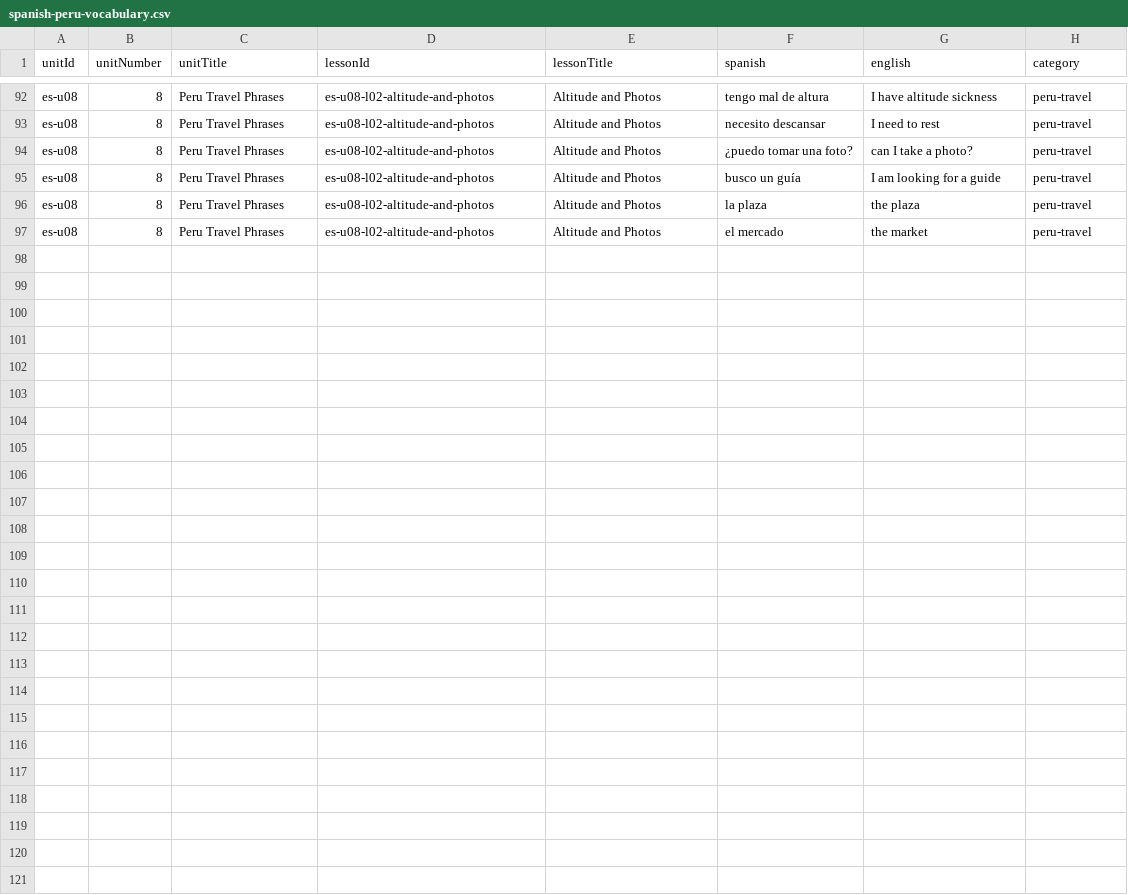
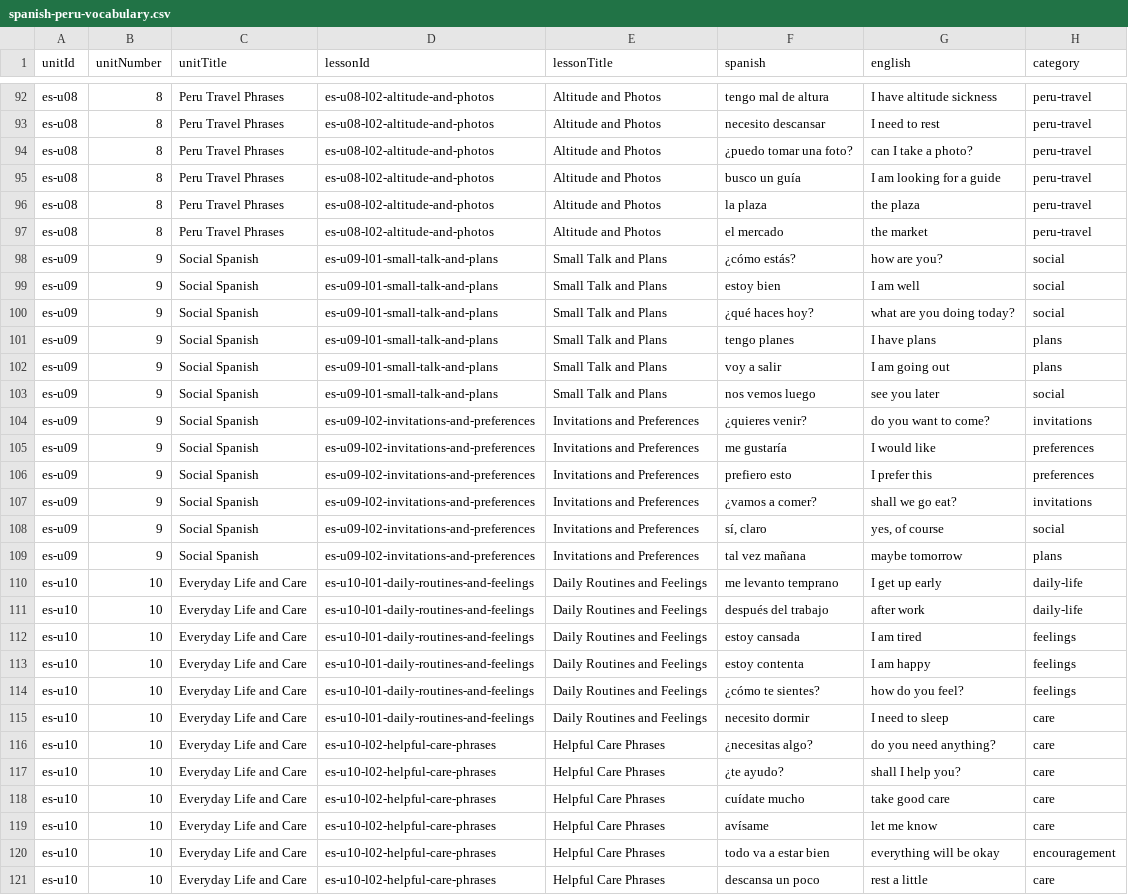
Before and after one commit to nhihadhassan/learn-bengali-for-rachel, a CSV file: content/spanish-peru-vocabulary.csv, drawn as a sheet; only a part is shown, gaps mark what is left out.

Commit message:
Expand Spanish learning and song lessons

```diff
--- a/content/spanish-peru-vocabulary.csv
+++ b/content/spanish-peru-vocabulary.csv
@@ -97 +97,25 @@
 "es-u08","8","Peru Travel Phrases","es-u08-l02-altitude-and-photos","Altitude and Photos","el mercado","the market","peru-travel"
+"es-u09","9","Social Spanish","es-u09-l01-small-talk-and-plans","Small Talk and Plans","¿cómo estás?","how are you?","social"
+"es-u09","9","Social Spanish","es-u09-l01-small-talk-and-plans","Small Talk and Plans","estoy bien","I am well","social"
+"es-u09","9","Social Spanish","es-u09-l01-small-talk-and-plans","Small Talk and Plans","¿qué haces hoy?","what are you doing today?","social"
+"es-u09","9","Social Spanish","es-u09-l01-small-talk-and-plans","Small Talk and Plans","tengo planes","I have plans","plans"
+"es-u09","9","Social Spanish","es-u09-l01-small-talk-and-plans","Small Talk and Plans","voy a salir","I am going out","plans"
+"es-u09","9","Social Spanish","es-u09-l01-small-talk-and-plans","Small Talk and Plans","nos vemos luego","see you later","social"
+"es-u09","9","Social Spanish","es-u09-l02-invitations-and-preferences","Invitations and Preferences","¿quieres venir?","do you want to come?","invitations"
+"es-u09","9","Social Spanish","es-u09-l02-invitations-and-preferences","Invitations and Preferences","me gustaría","I would like","preferences"
+"es-u09","9","Social Spanish","es-u09-l02-invitations-and-preferences","Invitations and Preferences","prefiero esto","I prefer this","preferences"
+"es-u09","9","Social Spanish","es-u09-l02-invitations-and-preferences","Invitations and Preferences","¿vamos a comer?","shall we go eat?","invitations"
+"es-u09","9","Social Spanish","es-u09-l02-invitations-and-preferences","Invitations and Preferences","sí, claro","yes, of course","social"
+"es-u09","9","Social Spanish","es-u09-l02-invitations-and-preferences","Invitations and Preferences","tal vez mañana","maybe tomorrow","plans"
+"es-u10","10","Everyday Life and Care","es-u10-l01-daily-routines-and-feelings","Daily Routines and Feelings","me levanto temprano","I get up early","daily-life"
+"es-u10","10","Everyday Life and Care","es-u10-l01-daily-routines-and-feelings","Daily Routines and Feelings","después del trabajo","after work","daily-life"
+"es-u10","10","Everyday Life and Care","es-u10-l01-daily-routines-and-feelings","Daily Routines and Feelings","estoy cansada","I am tired","feelings"
+"es-u10","10","Everyday Life and Care","es-u10-l01-daily-routines-and-feelings","Daily Routines and Feelings","estoy contenta","I am happy","feelings"
+"es-u10","10","Everyday Life and Care","es-u10-l01-daily-routines-and-feelings","Daily Routines and Feelings","¿cómo te sientes?","how do you feel?","feelings"
+"es-u10","10","Everyday Life and Care","es-u10-l01-daily-routines-and-feelings","Daily Routines and Feelings","necesito dormir","I need to sleep","care"
+"es-u10","10","Everyday Life and Care","es-u10-l02-helpful-care-phrases","Helpful Care Phrases","¿necesitas algo?","do you need anything?","care"
+"es-u10","10","Everyday Life and Care","es-u10-l02-helpful-care-phrases","Helpful Care Phrases","¿te ayudo?","shall I help you?","care"
+"es-u10","10","Everyday Life and Care","es-u10-l02-helpful-care-phrases","Helpful Care Phrases","cuídate mucho","take good care","care"
+"es-u10","10","Everyday Life and Care","es-u10-l02-helpful-care-phrases","Helpful Care Phrases","avísame","let me know","care"
+"es-u10","10","Everyday Life and Care","es-u10-l02-helpful-care-phrases","Helpful Care Phrases","todo va a estar bien","everything will be okay","encouragement"
+"es-u10","10","Everyday Life and Care","es-u10-l02-helpful-care-phrases","Helpful Care Phrases","descansa un poco","rest a little","care"
```
Also changed, not shown: 20 other files.
